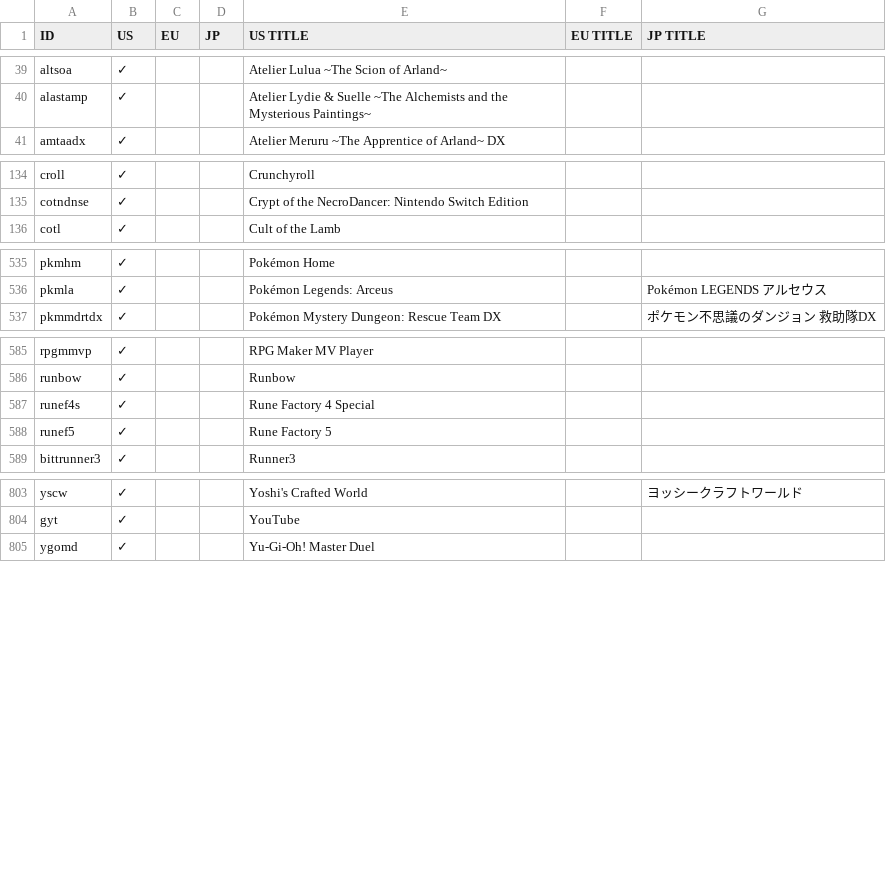
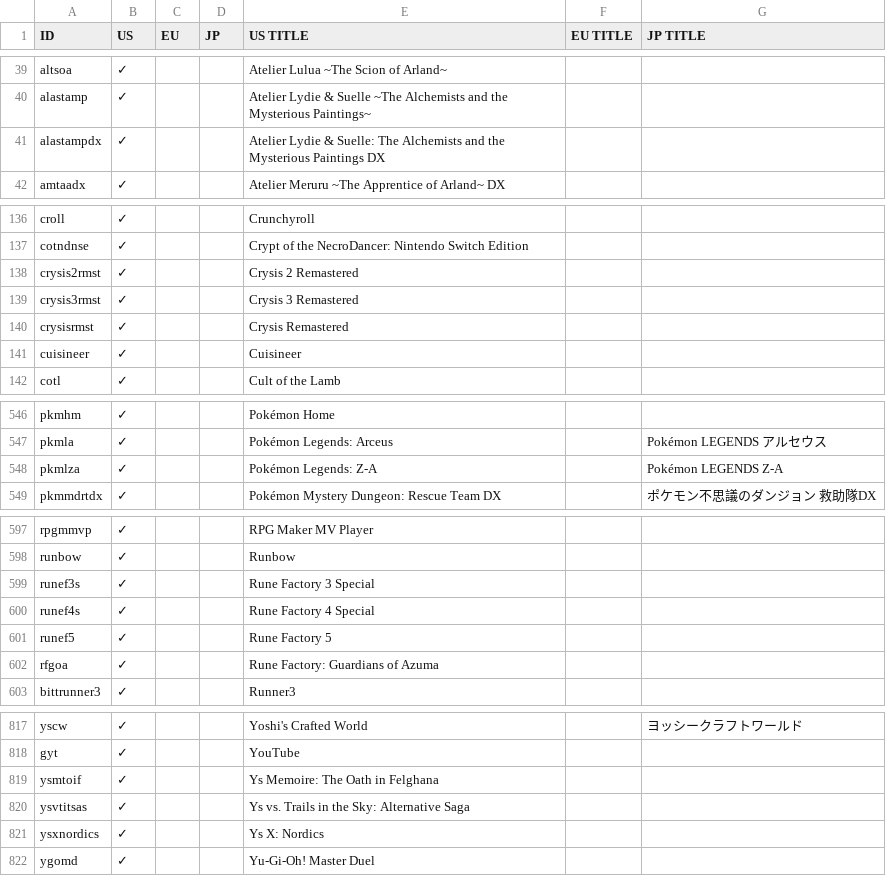
Before and after one commit to ninstar/Rich-Presence-U-DB, a CSV file: titles/hac.csv, drawn as a sheet; only a part is shown, gaps mark what is left out; the diff covers the shown part only; the diff names each change by its address in the sheet, - before the commit and + after, or states it on an @@ line.

Commit message:
Add 17 titles (HAC)

```diff
--- a/titles/hac.csv
+++ b/titles/hac.csv
+row 41: alastampdx | ✓ |  |  | Atelier Lydie & Suelle: The Alchemists and the Mysterious Paintings DX
+row 138: crysis2rmst | ✓ |  |  | Crysis 2 Remastered
+row 139: crysis3rmst | ✓ |  |  | Crysis 3 Remastered
+row 140: crysisrmst | ✓ |  |  | Crysis Remastered
+row 141: cuisineer | ✓ |  |  | Cuisineer
+row 548: pkmlza | ✓ |  |  | Pokémon Legends: Z-A |  | Pokémon LEGENDS Z-A
+row 599: runef3s | ✓ |  |  | Rune Factory 3 Special
+row 602: rfgoa | ✓ |  |  | Rune Factory: Guardians of Azuma
+row 819: ysmtoif | ✓ |  |  | Ys Memoire: The Oath in Felghana
+row 820: ysvtitsas | ✓ |  |  | Ys vs. Trails in the Sky: Alternative Saga
+row 821: ysxnordics | ✓ |  |  | Ys X: Nordics
```
Also changed, not shown: 6 added rows and 1 moved row elsewhere in this file, 17 other files.
